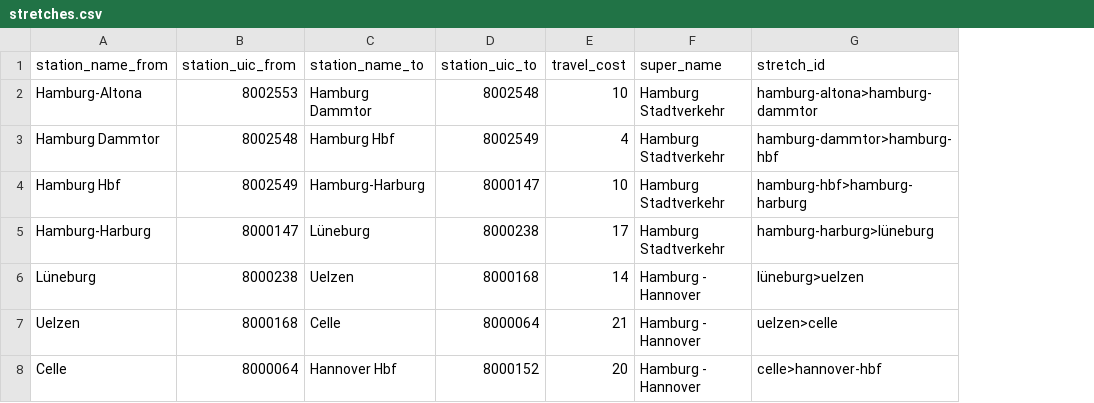
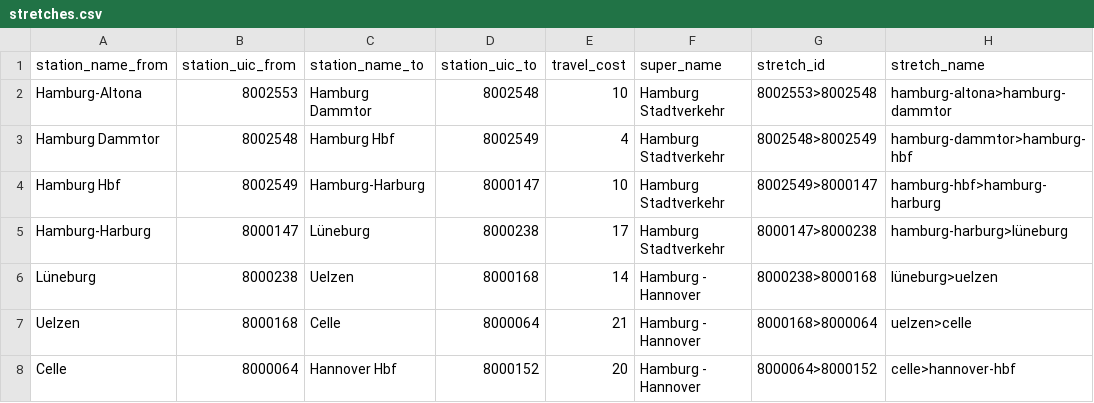
Before and after one commit to lumaghg/heidelberg-train-monitor, a CSV file: src/de/static/stretches.csv, drawn as a sheet; addresses are those after the commit; the diff names each change by its address in the sheet, - before the commit and + after, or states it on an @@ line.

```diff
--- a/src/de/static/stretches.csv
+++ b/src/de/static/stretches.csv
+column G (stretch_id), rows 2-8: 8002553>8002548 | 8002548>8002549 | 8002549>8000147 | 8000147>8000238 | 8000238>8000168 | 8000168>8000064 | 8000064>8000152
-H1: stretch_id
+H1: stretch_name
```
Also changed, not shown: src/de/stoptimes.csv, src/de/trip_statuses.csv, 10 other files.
